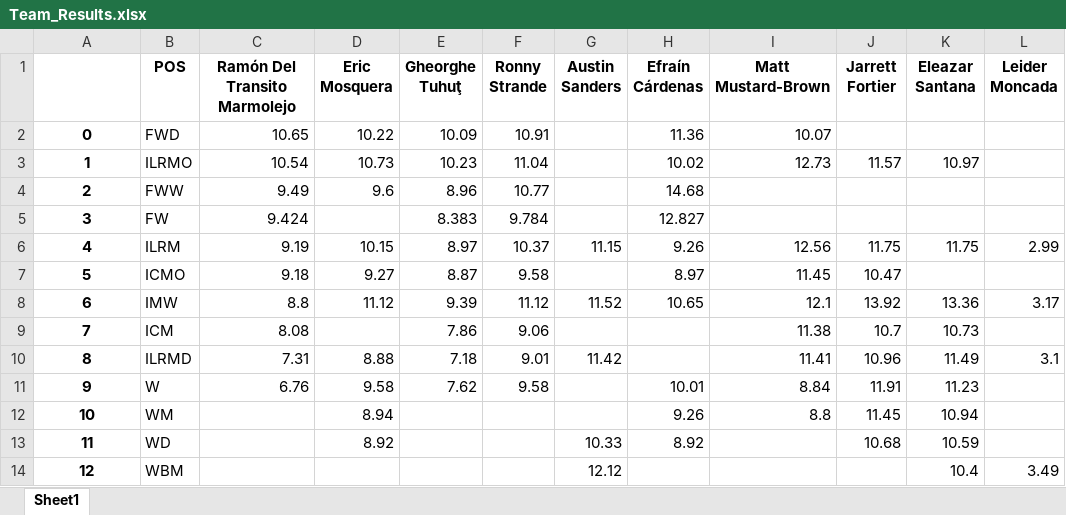
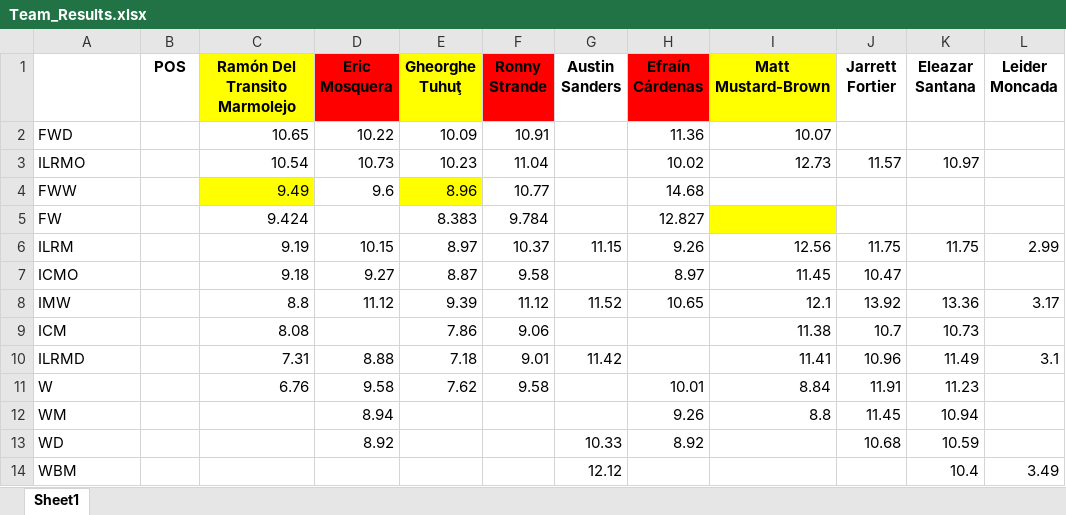
Before and after one commit to FreshTaker/Hattrick_Analysis, an Excel workbook: Team_Results.xlsx, sheet Sheet1, drawn as a sheet; only a part is shown; values as stored, in another font and other column widths than the file's, no borders; the diff covers the shown part only; the diff names each change by its address in the sheet, - before the commit and + after, or states it on an @@ line.

```diff
--- a/Team_Results.xlsx (sheet Sheet1)
+++ b/Team_Results.xlsx (sheet Sheet1)
-C1 fill: none
+C1 fill: #FFFF00
-D1 fill: none
+D1 fill: #FF0000
-E1 fill: none
+E1 fill: #FFFF00
-F1 fill: none
+F1 fill: #FF0000
-H1 fill: none
+H1 fill: #FF0000
-I1 fill: none
+I1 fill: #FFFF00
-A2: 0
+A2: FWD
@@ A2:A14 bold: on → off, alignment: center → left @@
-B2 (POS): FWD
+B2 (POS): (empty)
-A3: 1
+A3: ILRMO
-B3 (POS): ILRMO
+B3 (POS): (empty)
-A4: 2
+A4: FWW
-B4 (POS): FWW
+B4 (POS): (empty)
-C4 fill: none
+C4 fill: #FFFF00
-E4 fill: none
+E4 fill: #FFFF00
-A5: 3
+A5: FW
-B5 (POS): FW
+B5 (POS): (empty)
-I5 fill: none
+I5 fill: #FFFF00
-A6: 4
+A6: ILRM
-B6 (POS): ILRM
+B6 (POS): (empty)
-A7: 5
+A7: ICMO
-B7 (POS): ICMO
+B7 (POS): (empty)
-A8: 6
+A8: IMW
-B8 (POS): IMW
+B8 (POS): (empty)
-A9: 7
+A9: ICM
-B9 (POS): ICM
+B9 (POS): (empty)
-A10: 8
+A10: ILRMD
-B10 (POS): ILRMD
+B10 (POS): (empty)
-A11: 9
+A11: W
-B11 (POS): W
+B11 (POS): (empty)
-A12: 10
+A12: WM
-B12 (POS): WM
+B12 (POS): (empty)
-A13: 11
+A13: WD
-B13 (POS): WD
+B13 (POS): (empty)
-A14: 12
+A14: WBM
-B14 (POS): WBM
+B14 (POS): (empty)
```
Also changed, not shown: 3 added rows, 2 removed rows, 14 edited cells and cell formats elsewhere in this sheet, 1 other file.
